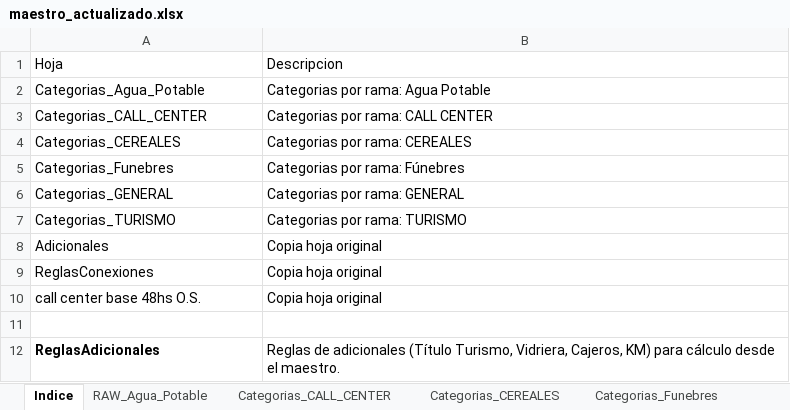
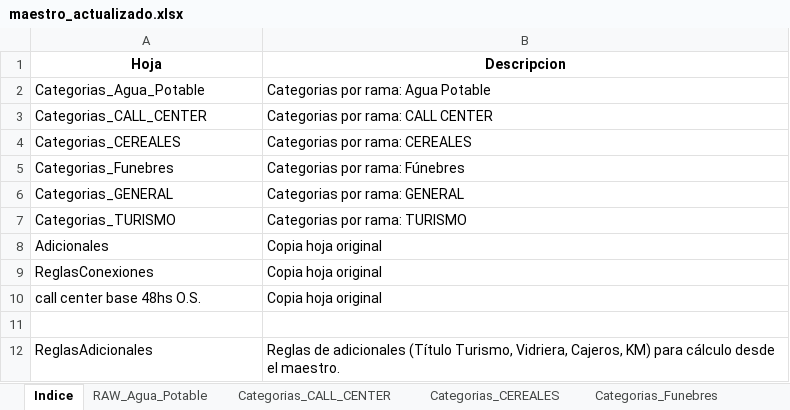
Before and after one commit to cesarwroa/motor-sueldos-faecys, an Excel workbook: data/maestro_actualizado.xlsx, sheet Indice, drawn as a sheet; values as stored, in another font and other column widths than the file's, no borders; the diff names each change by its address in the sheet, - before the commit and + after, or states it on an @@ line.

```diff
--- a/data/maestro_actualizado.xlsx (sheet Indice)
+++ b/data/maestro_actualizado.xlsx (sheet Indice)
@@ A1:B1 bold: off → on, alignment: left → center @@
-A12 bold: on
+A12 bold: off
```
Also changed, not shown: sheet call center base 48hs O.S., sheet Categorias_TURISMO, sheet RAW_Agua_Potable, sheet Categorias_GENERAL, sheet Categorias_AGUA_POTABLE, sheet Categorias_Funebres, 4 more sheets, 2 other files.
